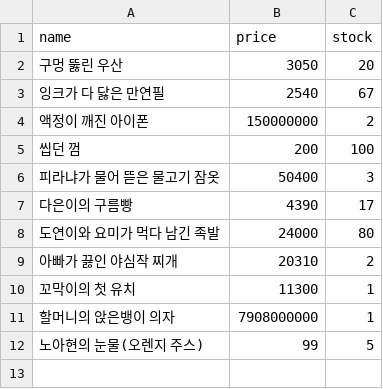
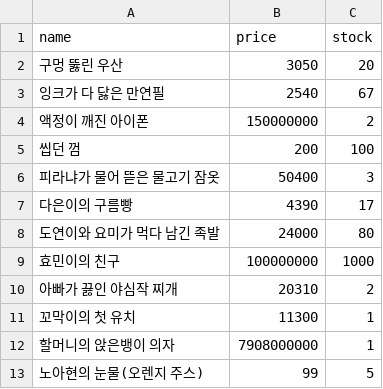
Before and after one commit to sotogito/jumble-jump, a CSV file: src/main/resources/data/items.csv, drawn as a sheet; the diff names each change by its address in the sheet, - before the commit and + after, or states it on an @@ line.

Commit message:
feat : 상품 추가

```diff
--- a/src/main/resources/data/items.csv
+++ b/src/main/resources/data/items.csv
+row 9: 효민이의 친구 | 100000000 | 1000
```
